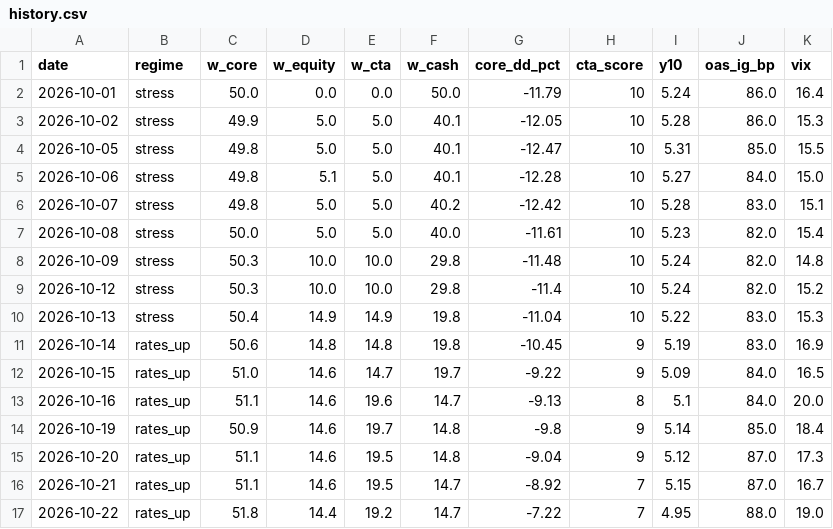
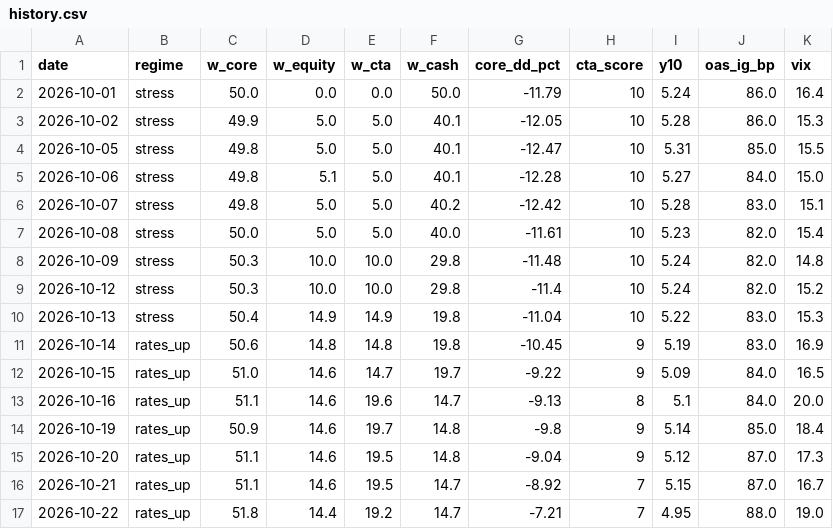
Before and after one commit to Lorun/market-signals, a CSV file: data/history.csv, drawn as a sheet.

```diff
--- a/data/history.csv
+++ b/data/history.csv
@@ -16,2 +16,2 @@ date,regime,w_core,w_equity,w_cta,w_cash,core_dd_pct,cta_score,y10,oas_ig_bp,vix
 2026-10-21,rates_up,51.1,14.6,19.5,14.7,-8.92,7,5.15,87.0,16.7
-2026-10-22,rates_up,51.8,14.4,19.2,14.7,-7.22,7,4.95,88.0,19.0
+2026-10-22,rates_up,51.8,14.4,19.2,14.7,-7.21,7,4.95,88.0,19.0
```
Also changed, not shown: 1 other file.
